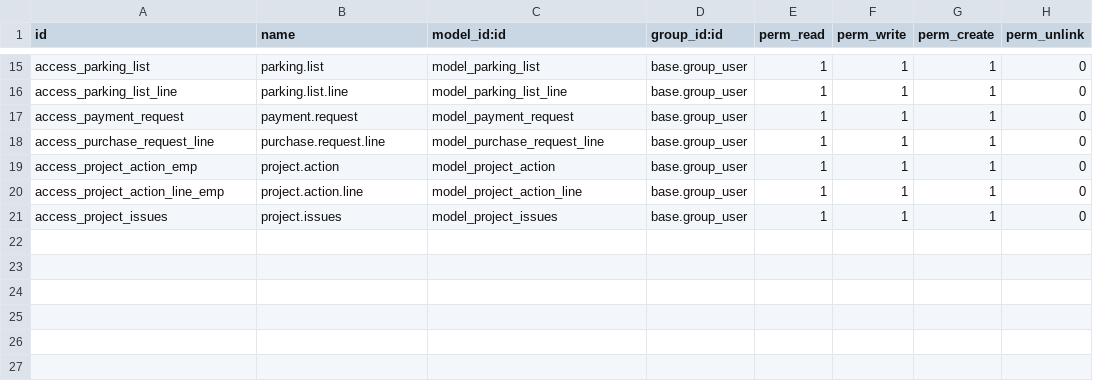
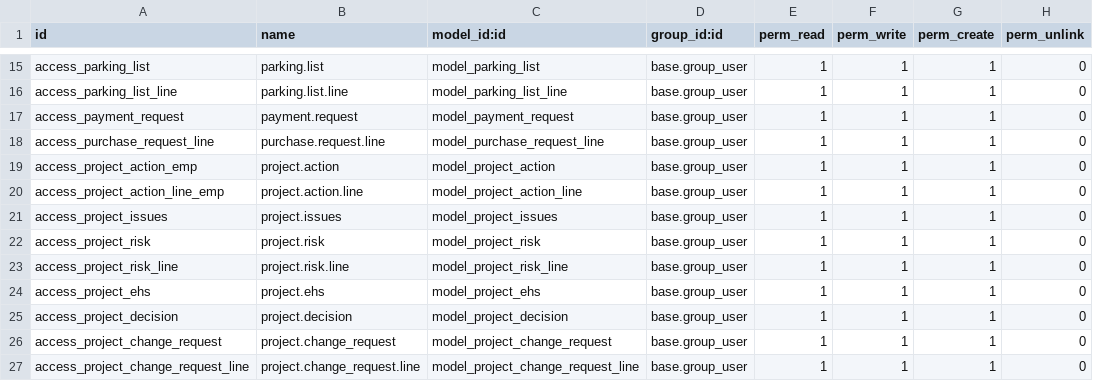
Before and after one commit to scottwedge/daystargroup_demo, a CSV file: sunray/security/ir.model.access.csv, drawn as a sheet; only a part is shown, gaps mark what is left out; the diff names each change by its address in the sheet, - before the commit and + after, or states it on an @@ line.

```diff
--- a/sunray/security/ir.model.access.csv
+++ b/sunray/security/ir.model.access.csv
+row 22: access_project_risk | project.risk | model_project_risk | base.group_user | 1 | 1 | 1 | 0
+row 23: access_project_risk_line | project.risk.line | model_project_risk_line | base.group_user | 1 | 1 | 1 | 0
+row 24: access_project_ehs | project.ehs | model_project_ehs | base.group_user | 1 | 1 | 1 | 0
+row 25: access_project_decision | project.decision | model_project_decision | base.group_user | 1 | 1 | 1 | 0
+row 26: access_project_change_request | project.change_request | model_project_change_request | base.group_user | 1 | 1 | 1 | 0
+row 27: access_project_change_request_line | project.change_request.line | model_project_change_request_line | base.group_user | 1 | 1 | 1 | 0
```
Also changed, not shown: 5 other files.
